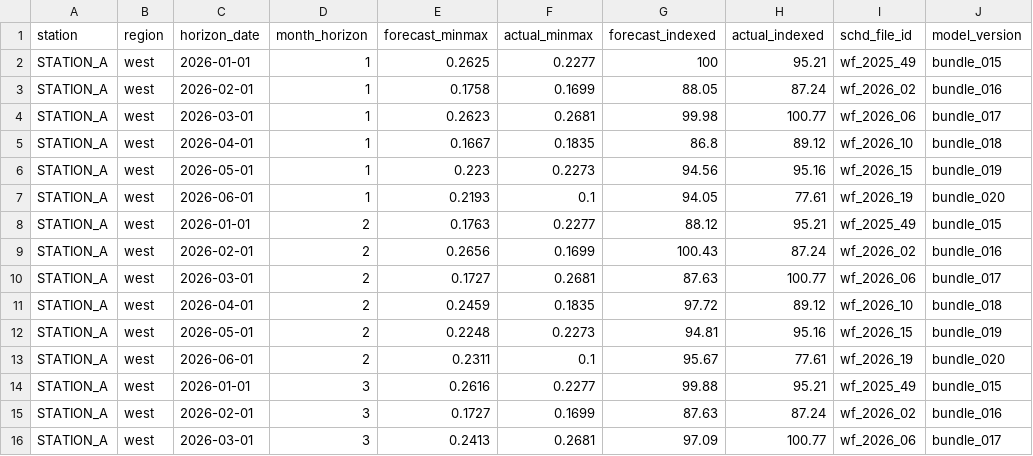
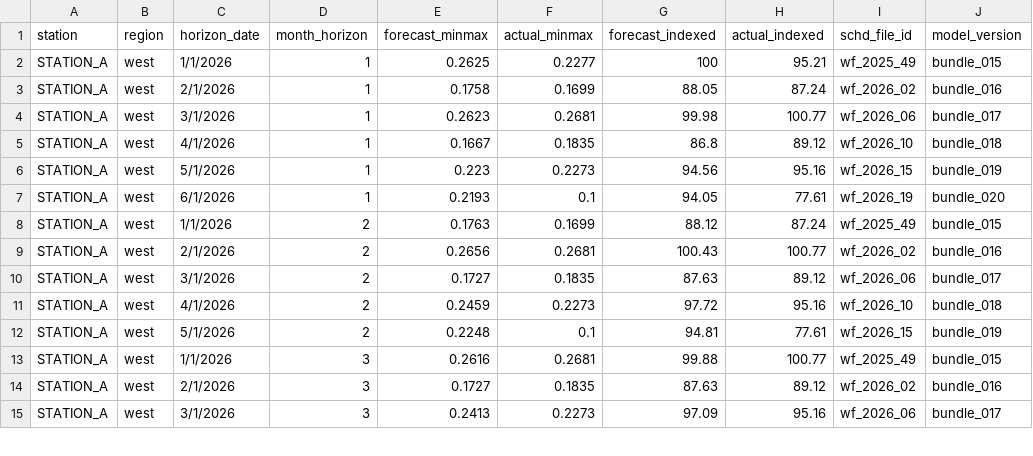
Before and after one commit to MLBgh/agentic-forecasting, a CSV file: implementations/ac_one/VECTOR___AGENTIC_FORECASTING_DATA.csv, drawn as a sheet; only a part is shown; the diff covers the shown part only.

Commit message:
Shift the actual columns by month_horizon-1 (assume that the actual for month_horizon=1 is correct)

```diff
--- a/implementations/ac_one/VECTOR___AGENTIC_FORECASTING_DATA.csv
+++ b/implementations/ac_one/VECTOR___AGENTIC_FORECASTING_DATA.csv
@@ -1,16 +1,15 @@
 station,region,horizon_date,month_horizon,forecast_minmax,actual_minmax,forecast_indexed,actual_indexed,schd_file_id,model_version
-STATION_A,west,2026-01-01,1,0.2625,0.2277,100,95.21,wf_2025_49,bundle_015
-STATION_A,west,2026-02-01,1,0.1758,0.1699,88.05,87.24,wf_2026_02,bundle_016
-STATION_A,west,2026-03-01,1,0.2623,0.2681,99.98,100.77,wf_2026_06,bundle_017
-STATION_A,west,2026-04-01,1,0.1667,0.1835,86.8,89.12,wf_2026_10,bundle_018
-STATION_A,west,2026-05-01,1,0.223,0.2273,94.56,95.16,wf_2026_15,bundle_019
-STATION_A,west,2026-06-01,1,0.2193,0.1,94.05,77.61,wf_2026_19,bundle_020
-STATION_A,west,2026-01-01,2,0.1763,0.2277,88.12,95.21,wf_2025_49,bundle_015
-STATION_A,west,2026-02-01,2,0.2656,0.1699,100.43,87.24,wf_2026_02,bundle_016
-STATION_A,west,2026-03-01,2,0.1727,0.2681,87.63,100.77,wf_2026_06,bundle_017
-STATION_A,west,2026-04-01,2,0.2459,0.1835,97.72,89.12,wf_2026_10,bundle_018
-STATION_A,west,2026-05-01,2,0.2248,0.2273,94.81,95.16,wf_2026_15,bundle_019
-STATION_A,west,2026-06-01,2,0.2311,0.1,95.67,77.61,wf_2026_19,bundle_020
-STATION_A,west,2026-01-01,3,0.2616,0.2277,99.88,95.21,wf_2025_49,bundle_015
-STATION_A,west,2026-02-01,3,0.1727,0.1699,87.63,87.24,wf_2026_02,bundle_016
-STATION_A,west,2026-03-01,3,0.2413,0.2681,97.09,100.77,wf_2026_06,bundle_017
+STATION_A,west,1/1/2026,1,0.2625,0.2277,100,95.21,wf_2025_49,bundle_015
+STATION_A,west,2/1/2026,1,0.1758,0.1699,88.05,87.24,wf_2026_02,bundle_016
+STATION_A,west,3/1/2026,1,0.2623,0.2681,99.98,100.77,wf_2026_06,bundle_017
+STATION_A,west,4/1/2026,1,0.1667,0.1835,86.8,89.12,wf_2026_10,bundle_018
+STATION_A,west,5/1/2026,1,0.223,0.2273,94.56,95.16,wf_2026_15,bundle_019
+STATION_A,west,6/1/2026,1,0.2193,0.1,94.05,77.61,wf_2026_19,bundle_020
+STATION_A,west,1/1/2026,2,0.1763,0.1699,88.12,87.24,wf_2025_49,bundle_015
+STATION_A,west,2/1/2026,2,0.2656,0.2681,100.43,100.77,wf_2026_02,bundle_016
+STATION_A,west,3/1/2026,2,0.1727,0.1835,87.63,89.12,wf_2026_06,bundle_017
+STATION_A,west,4/1/2026,2,0.2459,0.2273,97.72,95.16,wf_2026_10,bundle_018
+STATION_A,west,5/1/2026,2,0.2248,0.1,94.81,77.61,wf_2026_15,bundle_019
+STATION_A,west,1/1/2026,3,0.2616,0.2681,99.88,100.77,wf_2025_49,bundle_015
+STATION_A,west,2/1/2026,3,0.1727,0.1835,87.63,89.12,wf_2026_02,bundle_016
+STATION_A,west,3/1/2026,3,0.2413,0.2273,97.09,95.16,wf_2026_06,bundle_017
```
Also changed, not shown: 5 removed rows and 36 edited cells elsewhere in this file.
